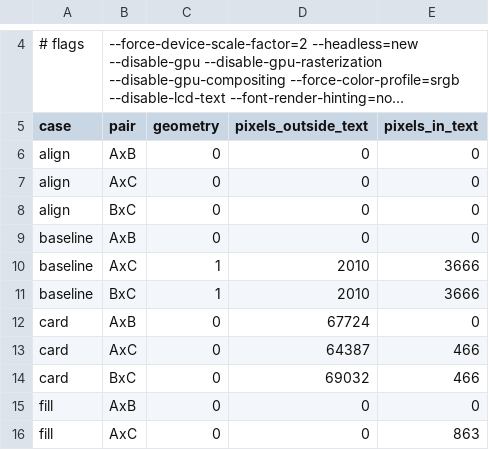
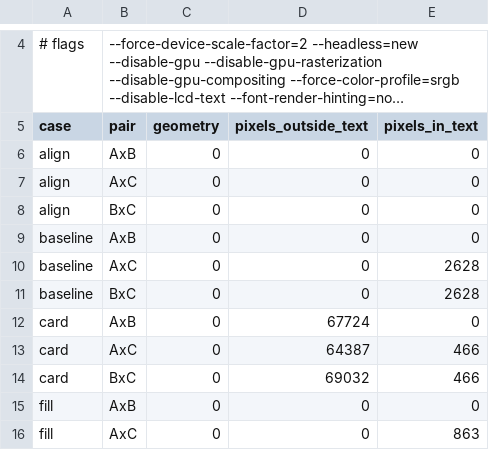
Before and after one commit to thebunnylab/bunny_ui, a TSV file: fidelity/baseline.tsv, drawn as a sheet; only a part is shown, gaps mark what is left out; long unchanged cells end in ….

Commit message:
fix(layout): a baseline row holds the children it dropped
A row on a shared first baseline drops each child by its distance to
the deepest baseline, but measured its height as its tallest child: a
column whose first line sits high, beside a box whose baseline is its
bottom, hung below the row that held it, and whatever came next was
drawn over it.

The measure now takes the lowest bottom the drop reaches, from the
same baselines the placement reads (`row_baselines`). The page already
did this: CSS sizes a baseline flex line the same way.

Fidelity: baseline AxC 0/0/2628 (1/2010/3666 before).

```diff
--- a/fidelity/baseline.tsv
+++ b/fidelity/baseline.tsv
@@ -9,4 +9,4 @@ align	BxC	0	0	0
 baseline	AxB	0	0	0
-baseline	AxC	1	2010	3666
-baseline	BxC	1	2010	3666
+baseline	AxC	0	0	2628
+baseline	BxC	0	0	2628
 card	AxB	0	67724	0
```
Also changed, not shown: 2 other files.
